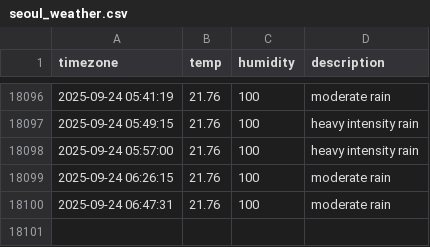
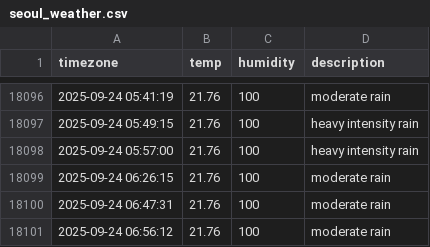
Before and after one commit to 1hyeokk/seoul_weather, a CSV file: seoul_weather.csv, drawn as a sheet; only a part is shown, gaps mark what is left out; the diff names each change by its address in the sheet, - before the commit and + after, or states it on an @@ line.

```diff
--- a/seoul_weather.csv
+++ b/seoul_weather.csv
+row 18101: 2025-09-24 06:56:12 | 21.76 | 100 | moderate rain
```
